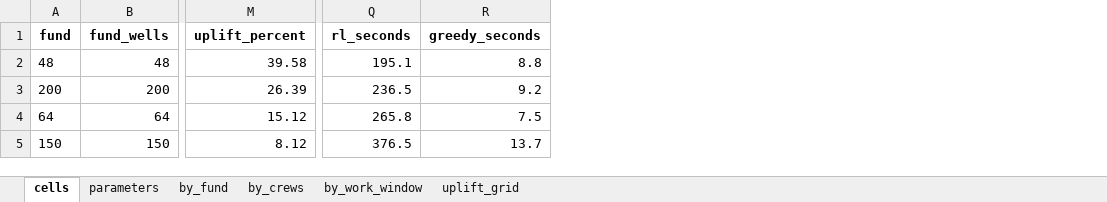
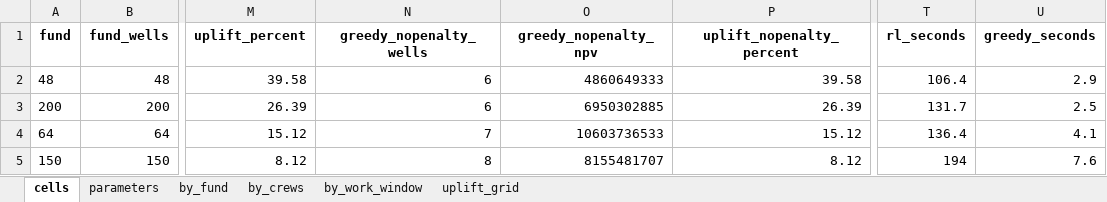
Before and after one commit to Kost1K337/HyperActive-public, an Excel workbook: benchmark/case_10/results_bc39.xlsx, sheet cells, drawn as a sheet; only a part is shown, gaps mark what is left out; values as stored, in another font and other column widths than the file's, no borders; addresses are those after the commit; the diff names each change by its address in the sheet, - before the commit and + after, or states it on an @@ line.

Commit message:
Rerun all real-pipeline benchmarks against both greedy ranking rules
Adds CORRECTED rows to results_real_pipeline.csv (earlier rows kept):
primary baseline = NPV-only greedy (PlanEnv's ranking rule), secondary =
NPV - drill_team_penalty. bc39 and penalised-greedy NPVs reproduce the
earlier runs exactly; only Egg Model (+12.63% -> +0.72%), SPE9 (-19.75% ->
+8.02% vs primary, still -19.75% vs penalised) and Volve (-0.76% -> -0.10%,
input fix) move.

Each affected README gets a 'Baseline fairness correction' section and the
VecNormalize clipping disclosure (Drogon 100%, Norne 96.1%, SPE9 86.2% of
candidate rows). Overview: benchmark/BASELINE_FAIRNESS_CORRECTION.md.

```diff
--- a/benchmark/case_10/results_bc39.xlsx (sheet cells)
+++ b/benchmark/case_10/results_bc39.xlsx (sheet cells)
+column N (greedy_nopenalty_wells), rows 2-5: 6 | 6 | 7 | 8
+column O (greedy_nopenalty_npv), rows 2-5: 4860649333 | 6950302885 | 10603736533 | 8155481707
+column P (uplift_nopenalty_percent), rows 2-5: 39.58 | 26.39 | 15.12 | 8.12
-T2 (rl_seconds): 195.1
+T2 (rl_seconds): 106.4
-U2 (greedy_seconds): 8.8
+U2 (greedy_seconds): 2.9
-T3 (rl_seconds): 236.5
+T3 (rl_seconds): 131.7
-U3 (greedy_seconds): 9.2
+U3 (greedy_seconds): 2.5
-T4 (rl_seconds): 265.8
+T4 (rl_seconds): 136.4
-U4 (greedy_seconds): 7.5
+U4 (greedy_seconds): 4.1
-T5 (rl_seconds): 376.5
+T5 (rl_seconds): 194
-U5 (greedy_seconds): 13.7
+U5 (greedy_seconds): 7.6
```
Also changed, not shown: 10 other files.
